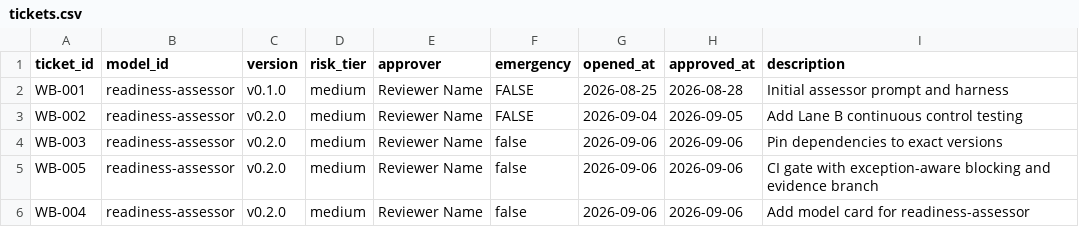
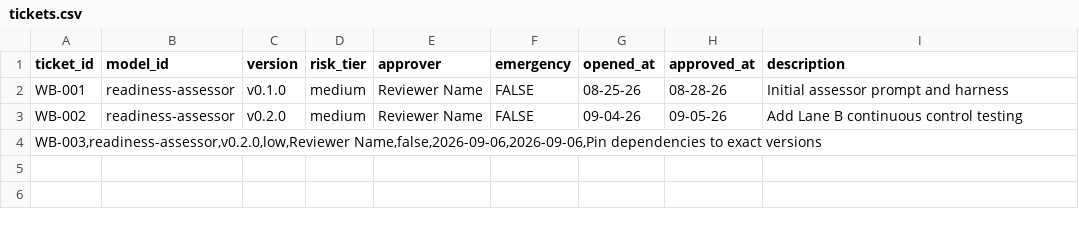
Before and after one commit to yencwu87-ui/ai-governance-readiness-workbench, a CSV file: repo/governance/tickets.csv, drawn as a sheet.

Commit message:
Revert "WB-005: CI gate with exception-aware blocking and evidence branch"
This reverts commit 11d3da129c1458cf867ba51a8b002455436ed9f1.

```diff
--- a/repo/governance/tickets.csv
+++ b/repo/governance/tickets.csv
@@ -1,6 +1,4 @@
 ticket_id,model_id,version,risk_tier,approver,emergency,opened_at,approved_at,description
-WB-001,readiness-assessor,v0.1.0,medium,Reviewer Name,FALSE,2026-08-25,2026-08-28,Initial assessor prompt and harness
-WB-002,readiness-assessor,v0.2.0,medium,Reviewer Name,FALSE,2026-09-04,2026-09-05,Add Lane B continuous control testing
-WB-003,readiness-assessor,v0.2.0,medium,Reviewer Name,false,2026-09-06,2026-09-06,Pin dependencies to exact versions
-WB-005,readiness-assessor,v0.2.0,medium,Reviewer Name,false,2026-09-06,2026-09-06,CI gate with exception-aware blocking and evidence branch
-WB-004,readiness-assessor,v0.2.0,medium,Reviewer Name,false,2026-09-06,2026-09-06,Add model card for readiness-assessor
+WB-001,readiness-assessor,v0.1.0,medium,Reviewer Name,FALSE,08-25-26,08-28-26,Initial assessor prompt and harness
+WB-002,readiness-assessor,v0.2.0,medium,Reviewer Name,FALSE,09-04-26,09-05-26,Add Lane B continuous control testing
+"WB-003,readiness-assessor,v0.2.0,low,Reviewer Name,false,2026-09-06,2026-09-06,Pin dependencies to exact versions"
```
Also changed, not shown: 12 other files.
